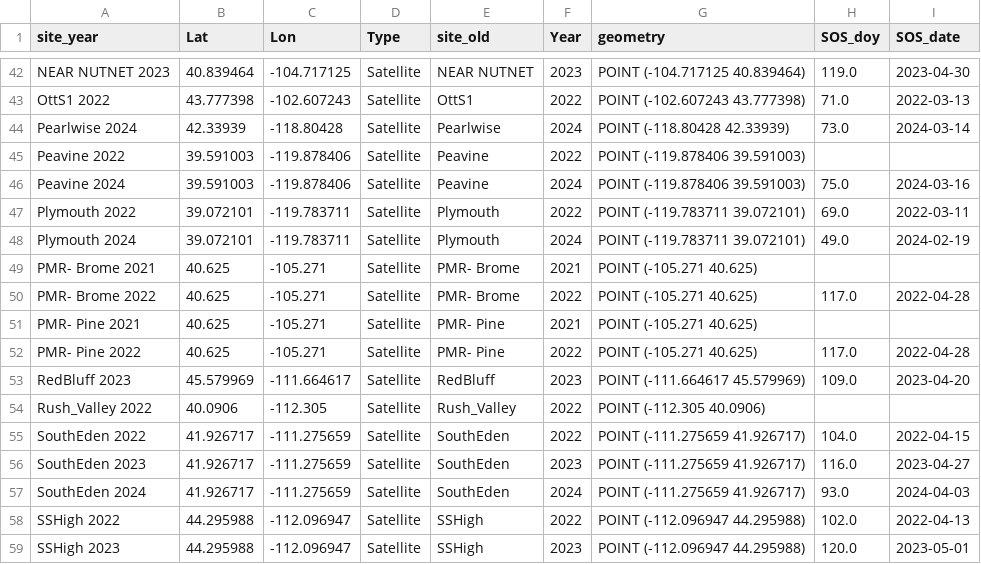
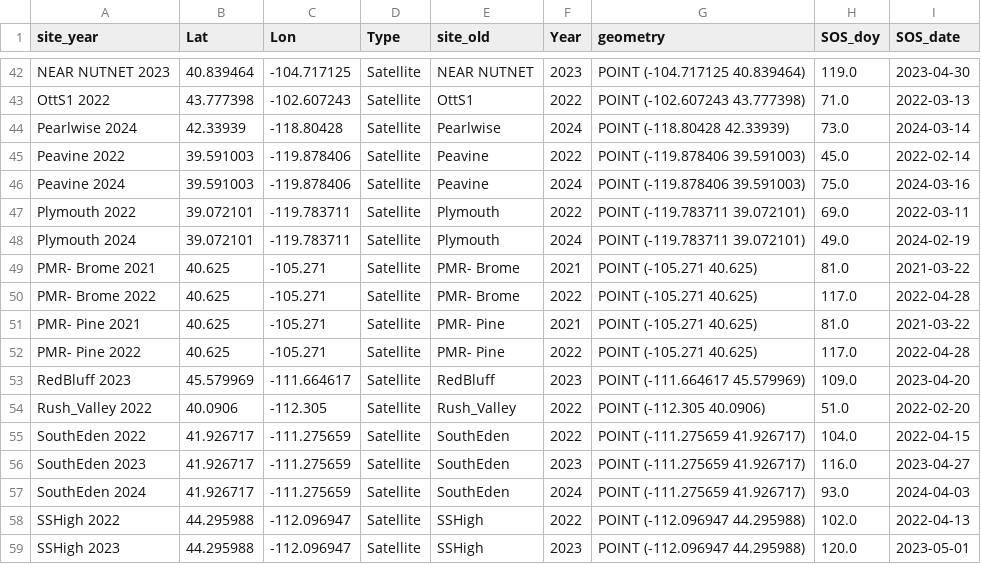
Before and after one commit to rnelson26/Bromecast-reaction_norms, a CSV file: list_plots_sos.csv, drawn as a sheet; only a part is shown, gaps mark what is left out.

```diff
--- a/list_plots_sos.csv
+++ b/list_plots_sos.csv
@@ -44,3 +44,3 @@ OttS1 2022,43.777398,-102.607243,Satellite,OttS1,2022,POINT (-102.607243 43.7773
 Pearlwise 2024,42.33939,-118.80428,Satellite,Pearlwise,2024,POINT (-118.80428 42.33939),73.0,2024-03-14
-Peavine 2022,39.591003,-119.878406,Satellite,Peavine,2022,POINT (-119.878406 39.591003),,
+Peavine 2022,39.591003,-119.878406,Satellite,Peavine,2022,POINT (-119.878406 39.591003),45.0,2022-02-14
 Peavine 2024,39.591003,-119.878406,Satellite,Peavine,2024,POINT (-119.878406 39.591003),75.0,2024-03-16
@@ -48,8 +48,8 @@ Plymouth 2022,39.072101,-119.783711,Satellite,Plymouth,2022,POINT (-119.783711 3
 Plymouth 2024,39.072101,-119.783711,Satellite,Plymouth,2024,POINT (-119.783711 39.072101),49.0,2024-02-19
-PMR- Brome 2021,40.625,-105.271,Satellite,PMR- Brome,2021,POINT (-105.271 40.625),,
+PMR- Brome 2021,40.625,-105.271,Satellite,PMR- Brome,2021,POINT (-105.271 40.625),81.0,2021-03-22
 PMR- Brome 2022,40.625,-105.271,Satellite,PMR- Brome,2022,POINT (-105.271 40.625),117.0,2022-04-28
-PMR- Pine 2021,40.625,-105.271,Satellite,PMR- Pine,2021,POINT (-105.271 40.625),,
+PMR- Pine 2021,40.625,-105.271,Satellite,PMR- Pine,2021,POINT (-105.271 40.625),81.0,2021-03-22
 PMR- Pine 2022,40.625,-105.271,Satellite,PMR- Pine,2022,POINT (-105.271 40.625),117.0,2022-04-28
 RedBluff 2023,45.579969,-111.664617,Satellite,RedBluff,2023,POINT (-111.664617 45.579969),109.0,2023-04-20
-Rush_Valley 2022,40.0906,-112.305,Satellite,Rush_Valley,2022,POINT (-112.305 40.0906),,
+Rush_Valley 2022,40.0906,-112.305,Satellite,Rush_Valley,2022,POINT (-112.305 40.0906),51.0,2022-02-20
 SouthEden 2022,41.926717,-111.275659,Satellite,SouthEden,2022,POINT (-111.275659 41.926717),104.0,2022-04-15
```
Also changed, not shown: garden_plots_sos.csv, 6 other files.
